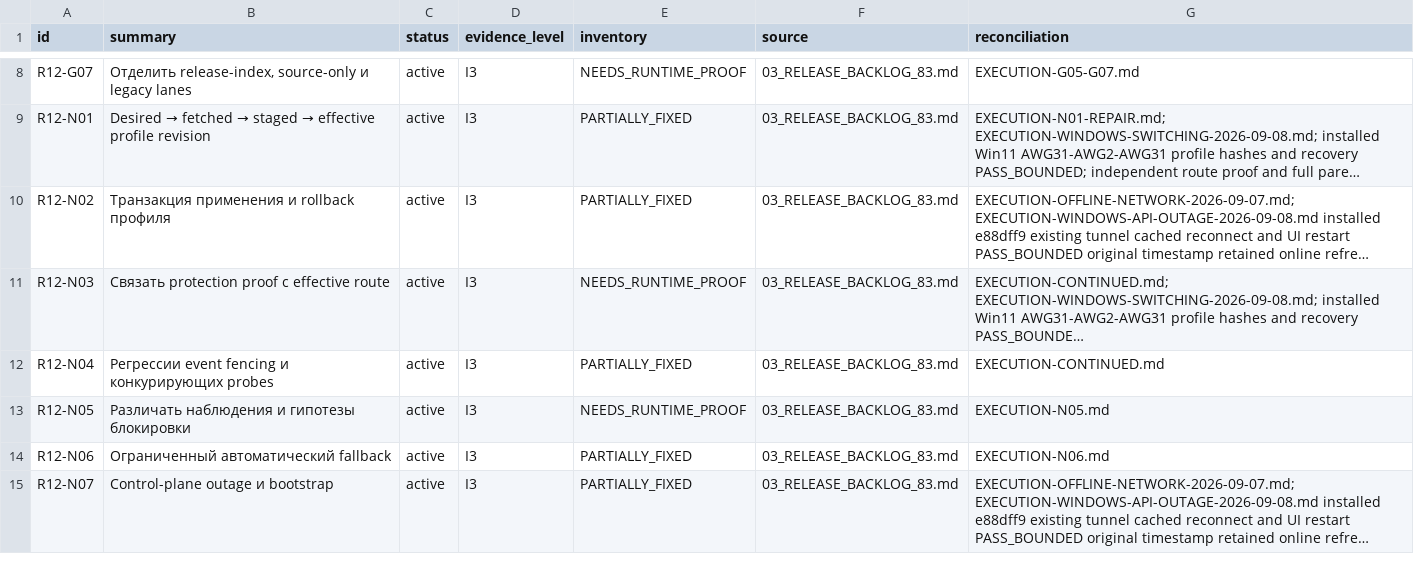
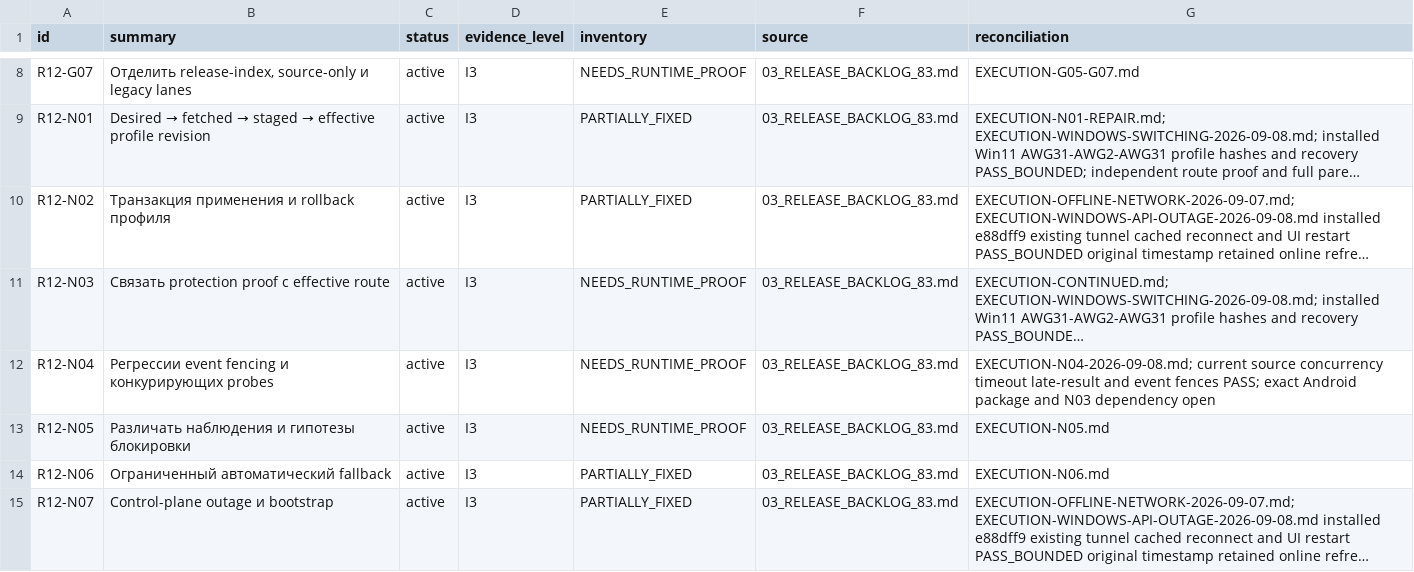
Before and after one commit to Kiwunaka/portal, a CSV file: docs/developer/work-orders/2026-09-05--consolidated-release-and-post12/R12-REGISTER.csv, drawn as a sheet; only a part is shown, gaps mark what is left out; long unchanged cells end in …; the diff names each change by its address in the sheet, - before the commit and + after, or states it on an @@ line.

Commit message:
docs(r12): verify current probe fencing and concurrency

```diff
--- a/docs/developer/work-orders/2026-09-05--consolidated-release-and-post12/R12-REGISTER.csv
+++ b/docs/developer/work-orders/2026-09-05--consolidated-release-and-post12/R12-REGISTER.csv
-E12 (inventory): PARTIALLY_FIXED
+E12 (inventory): NEEDS_RUNTIME_PROOF
-G12 (reconciliation): EXECUTION-CONTINUED.md
+G12 (reconciliation): EXECUTION-N04-2026-09-08.md; current source concurrency timeout late-result and event fences PASS; exact Android package and N03 dependency open
```
Also changed, not shown: 7 other files.
